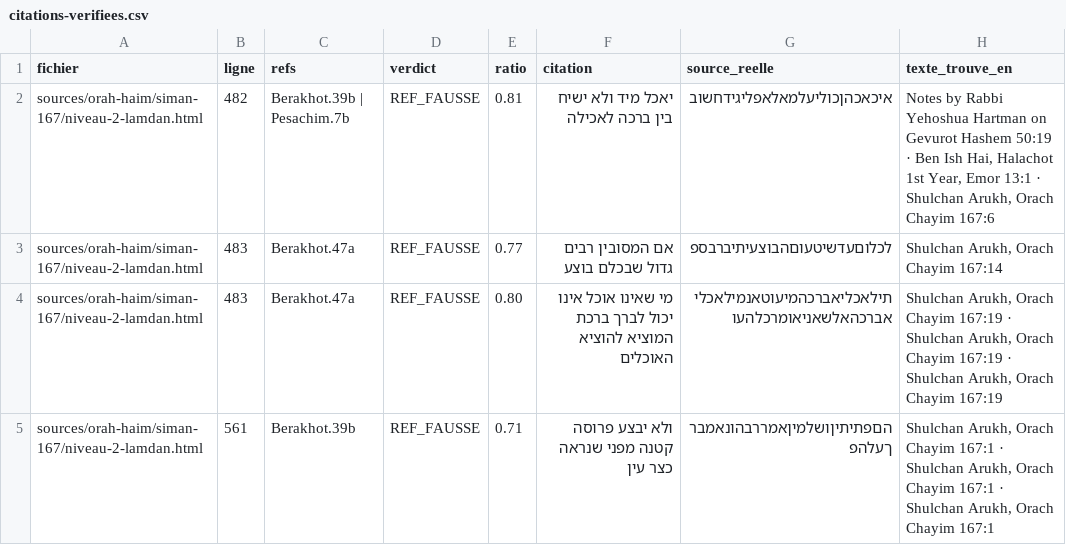
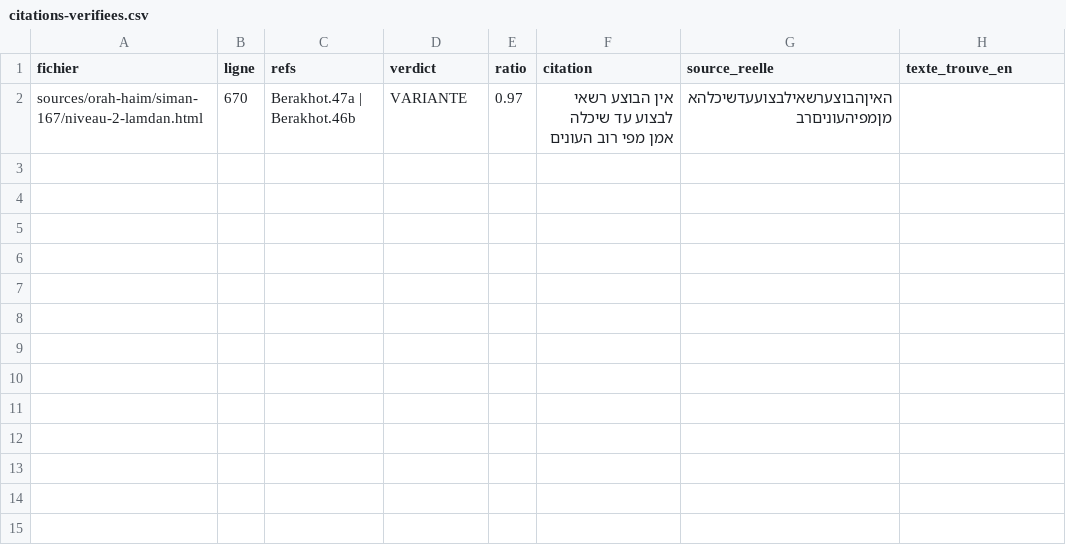
Before and after one commit to yossefhs/Daat.ai, a CSV file: audit/citations-verifiees.csv, drawn as a sheet; removed rows and columns are numbered as before the commit, all else as after; the diff names each change by its address in the sheet, - before the commit and + after, or states it on an @@ line.

```diff
--- a/audit/citations-verifiees.csv
+++ b/audit/citations-verifiees.csv
-row 2: sources/orah-haim/siman-167/niveau-2-lamdan.html | 482 | Berakhot.39b | Pesachim.7b | REF_FAUSSE | 0.81 | יאכל מיד ולא ישיח בין ברכה לאכילה | איכאכהןכוליעלמאלאפליגידחשוב | Notes by Rabbi Yehoshua Hartman on Gevurot Hashem 50:19 · Ben Ish Hai, Halachot 1st Year, Emor 13:1 · Shulchan Arukh, Orach Chayim 167:6
-row 3: sources/orah-haim/siman-167/niveau-2-lamdan.html | 483 | Berakhot.47a | REF_FAUSSE | 0.77 | אם המסובין רבים גדול שבכלם בוצע | לכלוםעדשיטעוםהבוצעיתיברבספ | Shulchan Arukh, Orach Chayim 167:14
-row 4: sources/orah-haim/siman-167/niveau-2-lamdan.html | 483 | Berakhot.47a | REF_FAUSSE | 0.80 | מי שאינו אוכל אינו יכול לברך ברכת המוציא להוציא האוכלים | תילאכליאברכהמיעוטאנמילאכליאברכהאלשאניאומרכלהעו | Shulchan Arukh, Orach Chayim 167:19 · Shulchan Arukh, Orach Chayim 167:19 · Shulchan Arukh, Orach Chayim 167:19
-row 5: sources/orah-haim/siman-167/niveau-2-lamdan.html | 561 | Berakhot.39b | REF_FAUSSE | 0.71 | ולא יבצע פרוסה קטנה מפני שנראה כצר עין | הםפתיתיןושלמיןאמררבהונאמברךעלהפ | Shulchan Arukh, Orach Chayim 167:1 · Shulchan Arukh, Orach Chayim 167:1 · Shulchan Arukh, Orach Chayim 167:1
+row 2: sources/orah-haim/siman-167/niveau-2-lamdan.html | 670 | Berakhot.47a | Berakhot.46b | VARIANTE | 0.97 | אין הבוצע רשאי לבצוע עד שיכלה אמן מפי רוב העונים | האיןהבוצערשאילבצועעדשיכלהאמןמפיהעוניםרב
```
Also changed, not shown: 5 other files.
